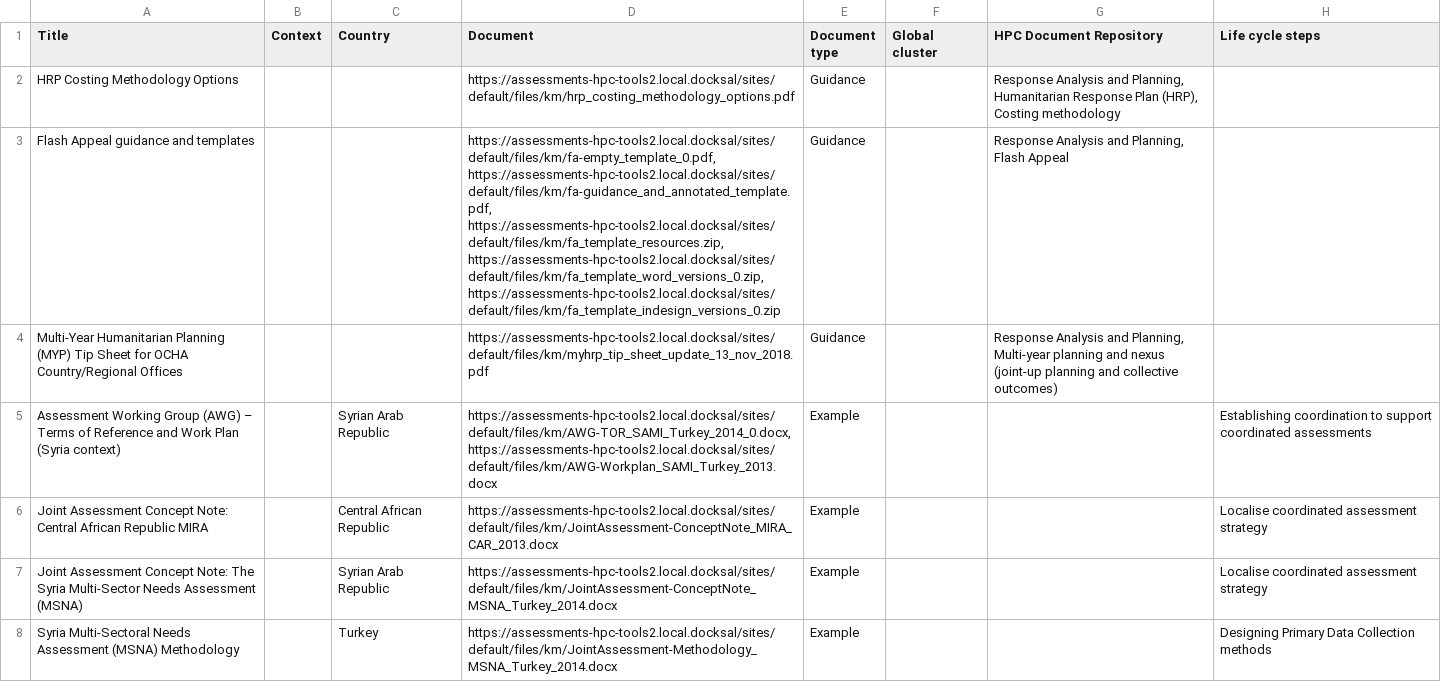
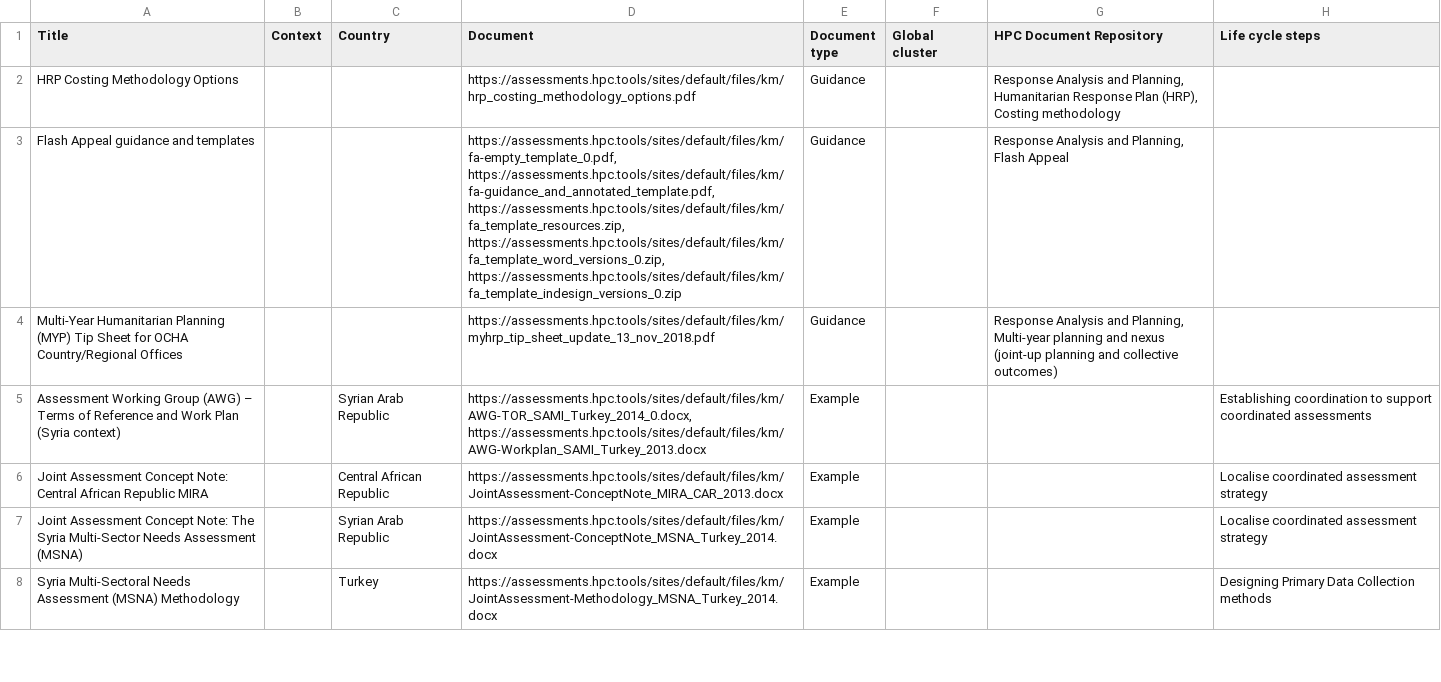
Before and after one commit to unocha-jenkins/assessmentregistry8-site, a CSV file: html/modules/custom/ocha_knowledge_management/reg_km.csv, drawn as a sheet; only a part is shown; the diff covers the shown part only; the diff names each change by its address in the sheet, - before the commit and + after, or states it on an @@ line.

```diff
--- a/html/modules/custom/ocha_knowledge_management/reg_km.csv
+++ b/html/modules/custom/ocha_knowledge_management/reg_km.csv
-D2 (Document): https://assessments-hpc-tools2.local.docksal/sites/default/files/km/hrp_costing_methodology_options.pdf
+D2 (Document): https://assessments.hpc.tools/sites/default/files/km/hrp_costing_methodology_options.pdf
-D3 (Document): https://assessments-hpc-tools2.local.docksal/sites/default/files/km/fa-empty_template_0.pdf, https://assessments-hpc-tools2.local.docksal/sites/default/files/km/fa-guidance_and_annotated_template.pdf, https://assessments-hpc-tools2.local.docksal/sites/default/files/km/fa_template_resources.zip, https://assessments-hpc-tools2.local.docksal/sites/default/files/km/fa_template_word_versions_0.zip, https://assessments-hpc-tools2.local.docksal/sites/default/files/km/fa_template_indesign_versions_0.zip
+D3 (Document): https://assessments.hpc.tools/sites/default/files/km/fa-empty_template_0.pdf, https://assessments.hpc.tools/sites/default/files/km/fa-guidance_and_annotated_template.pdf, https://assessments.hpc.tools/sites/default/files/km/fa_template_resources.zip, https://assessments.hpc.tools/sites/default/files/km/fa_template_word_versions_0.zip, https://assessments.hpc.tools/sites/default/files/km/fa_template_indesign_versions_0.zip
-D4 (Document): https://assessments-hpc-tools2.local.docksal/sites/default/files/km/myhrp_tip_sheet_update_13_nov_2018.pdf
+D4 (Document): https://assessments.hpc.tools/sites/default/files/km/myhrp_tip_sheet_update_13_nov_2018.pdf
-D5 (Document): https://assessments-hpc-tools2.local.docksal/sites/default/files/km/AWG-TOR_SAMI_Turkey_2014_0.docx, https://assessments-hpc-tools2.local.docksal/sites/default/files/km/AWG-Workplan_SAMI_Turkey_2013.docx
+D5 (Document): https://assessments.hpc.tools/sites/default/files/km/AWG-TOR_SAMI_Turkey_2014_0.docx, https://assessments.hpc.tools/sites/default/files/km/AWG-Workplan_SAMI_Turkey_2013.docx
-D6 (Document): https://assessments-hpc-tools2.local.docksal/sites/default/files/km/JointAssessment-ConceptNote_MIRA_CAR_2013.docx
+D6 (Document): https://assessments.hpc.tools/sites/default/files/km/JointAssessment-ConceptNote_MIRA_CAR_2013.docx
-D7 (Document): https://assessments-hpc-tools2.local.docksal/sites/default/files/km/JointAssessment-ConceptNote_MSNA_Turkey_2014.docx
+D7 (Document): https://assessments.hpc.tools/sites/default/files/km/JointAssessment-ConceptNote_MSNA_Turkey_2014.docx
-D8 (Document): https://assessments-hpc-tools2.local.docksal/sites/default/files/km/JointAssessment-Methodology_MSNA_Turkey_2014.docx
+D8 (Document): https://assessments.hpc.tools/sites/default/files/km/JointAssessment-Methodology_MSNA_Turkey_2014.docx
```
Also changed, not shown: 60 edited cells elsewhere in this file.
